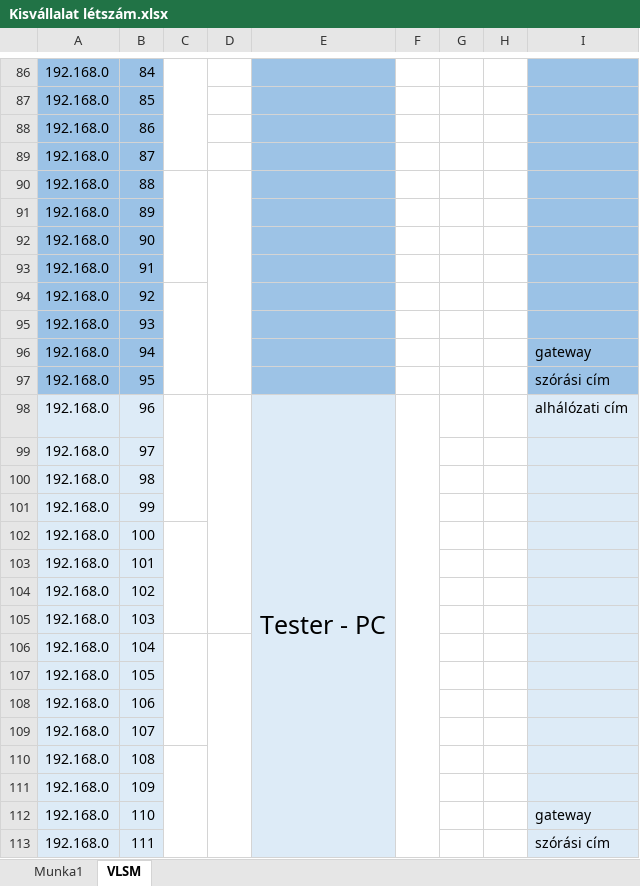
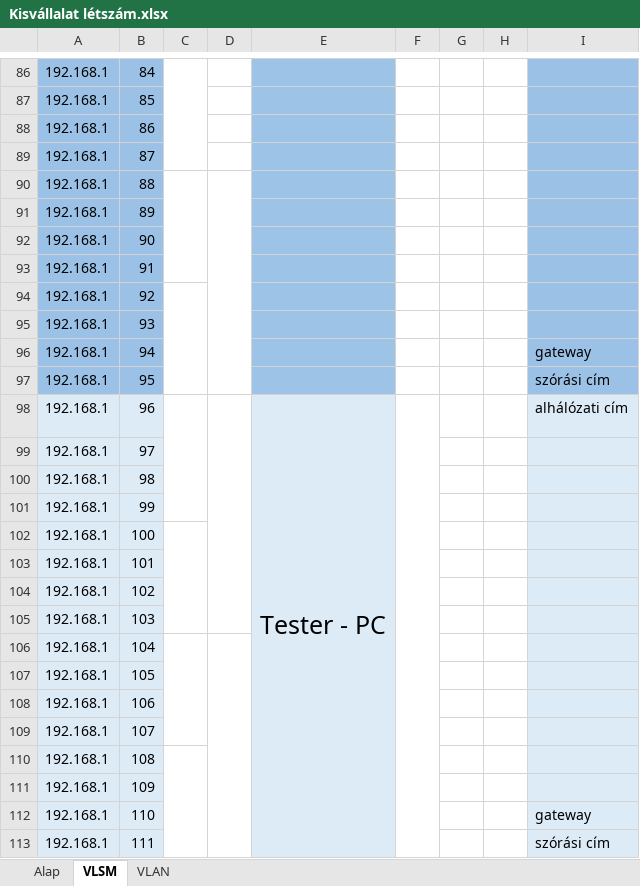
Before and after one commit to belain3d/fluffy-system, an Excel workbook: Kisvállalat létszám.xlsx, sheet VLSM, drawn as a sheet; only a part is shown, gaps mark what is left out; values as stored, in another font and other column widths than the file's, no borders; the diff covers the shown part only; the diff names each change by its address in the sheet, - before the commit and + after, or states it on an @@ line.

Commit message:
VLSM fix + vlans

```diff
--- a/Kisvállalat létszám.xlsx (sheet VLSM)
+++ b/Kisvállalat létszám.xlsx (sheet VLSM)
-sheet tab: Munka1
+sheet tab: Alap
+sheet tab: VLAN
-A86:A113: 192.168.0
+A86:A113: 192.168.1
```
Also changed, not shown: 208 edited cells and cell formats elsewhere in this sheet, 1 other file.
